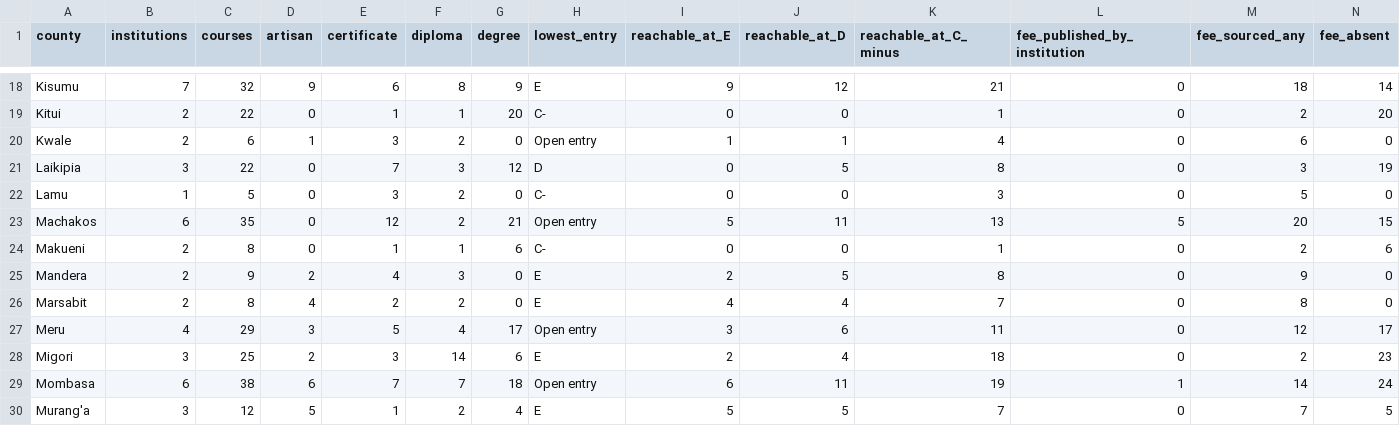
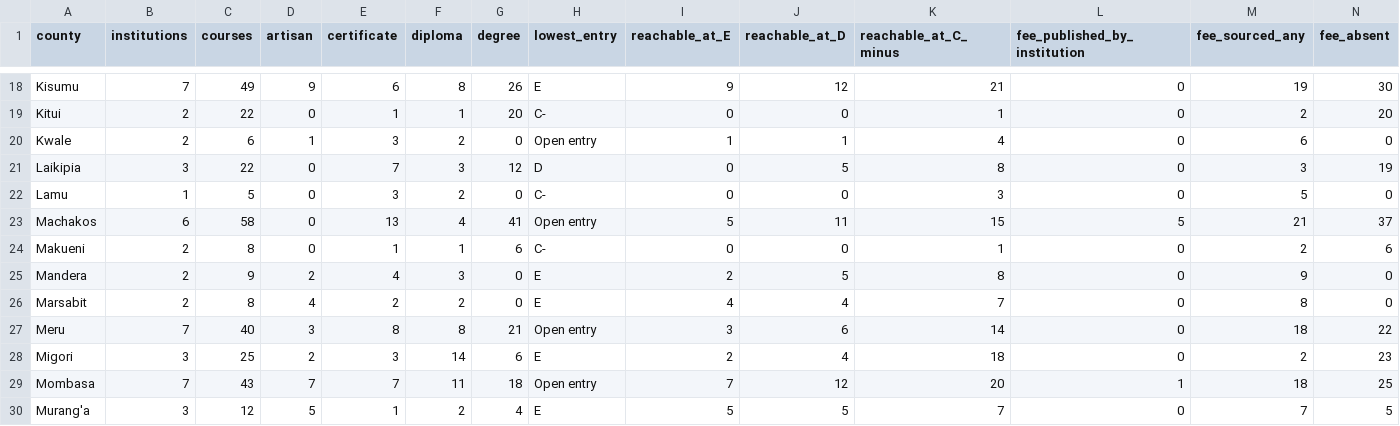
Before and after one commit to PapaDanico/Njia, a CSV file: analysis/njia-county-provision.csv, drawn as a sheet; only a part is shown, gaps mark what is left out; the diff covers the shown part only; the diff names each change by its address in the sheet, - before the commit and + after, or states it on an @@ line.

```diff
--- a/analysis/njia-county-provision.csv
+++ b/analysis/njia-county-provision.csv
-C18 (courses): 32
+C18 (courses): 49
-G18 (degree): 9
+G18 (degree): 26
-M18 (fee_sourced_any): 18
+M18 (fee_sourced_any): 19
-N18 (fee_absent): 14
+N18 (fee_absent): 30
-C23 (courses): 35
+C23 (courses): 58
-E23 (certificate): 12
+E23 (certificate): 13
-F23 (diploma): 2
+F23 (diploma): 4
-G23 (degree): 21
+G23 (degree): 41
-K23 (reachable_at_C_minus): 13
+K23 (reachable_at_C_minus): 15
-M23 (fee_sourced_any): 20
+M23 (fee_sourced_any): 21
-N23 (fee_absent): 15
+N23 (fee_absent): 37
-B27 (institutions): 4
+B27 (institutions): 7
-C27 (courses): 29
+C27 (courses): 40
-E27 (certificate): 5
+E27 (certificate): 8
-F27 (diploma): 4
+F27 (diploma): 8
-G27 (degree): 17
+G27 (degree): 21
-K27 (reachable_at_C_minus): 11
+K27 (reachable_at_C_minus): 14
-M27 (fee_sourced_any): 12
+M27 (fee_sourced_any): 18
-N27 (fee_absent): 17
+N27 (fee_absent): 22
-B29 (institutions): 6
+B29 (institutions): 7
-C29 (courses): 38
+C29 (courses): 43
-D29 (artisan): 6
+D29 (artisan): 7
-F29 (diploma): 7
+F29 (diploma): 11
-I29 (reachable_at_E): 6
+I29 (reachable_at_E): 7
-J29 (reachable_at_D): 11
+J29 (reachable_at_D): 12
-K29 (reachable_at_C_minus): 19
+K29 (reachable_at_C_minus): 20
-M29 (fee_sourced_any): 14
+M29 (fee_sourced_any): 18
-N29 (fee_absent): 24
+N29 (fee_absent): 25
```
Also changed, not shown: 60 edited cells elsewhere in this file, 48 other files.
